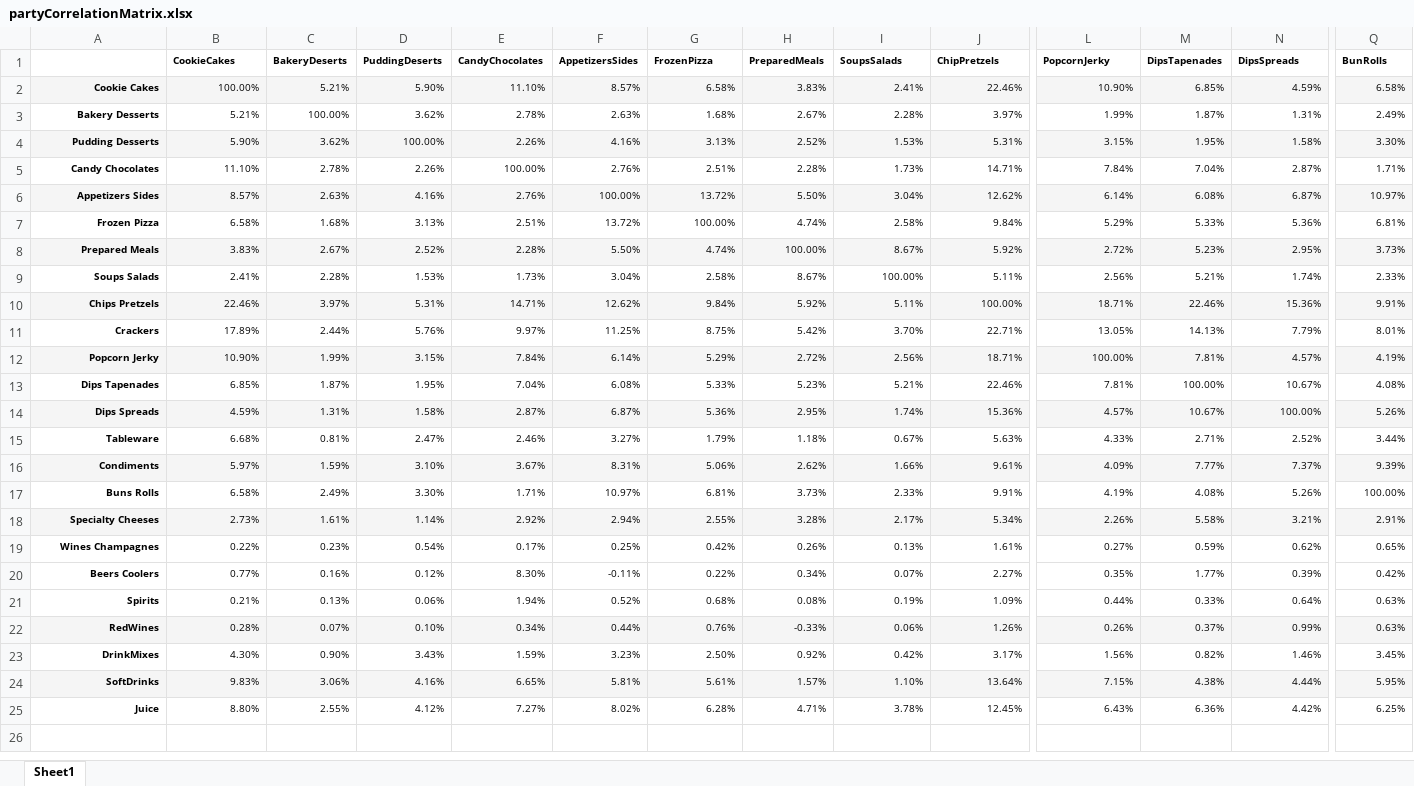
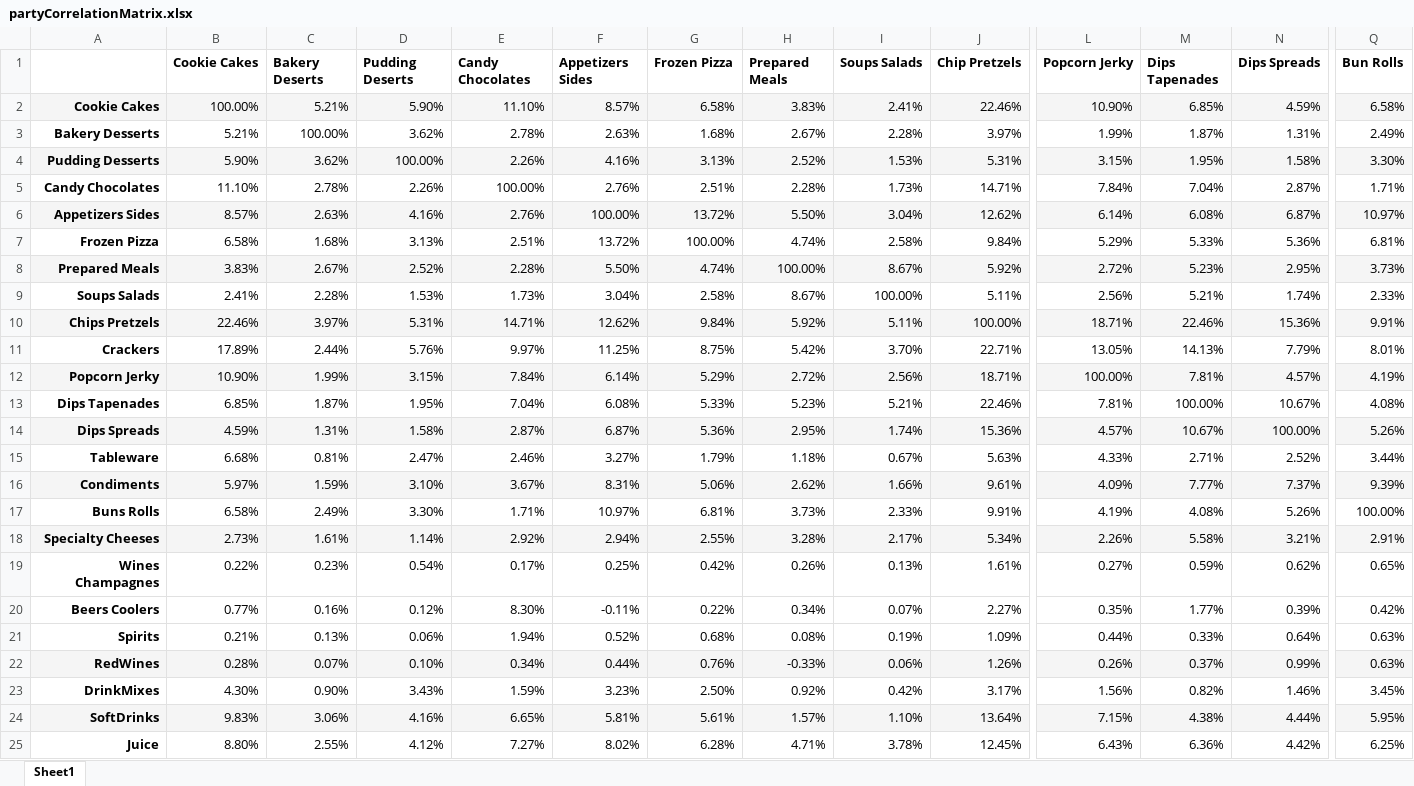
Before and after one commit to arridoarfiadi/DataAnalysisCapstoneProject, an Excel workbook: correlation/Correlation Results/partyCorrelationMatrix.xlsx, sheet Sheet1, drawn as a sheet; only a part is shown, gaps mark what is left out; values as stored, in another font and other column widths than the file's, no borders; conditional formats and table styles not drawn; the diff covers the shown part only; the diff names each change by its address in the sheet, - before the commit and + after, or states it on an @@ line.

```diff
--- a/correlation/Correlation Results/partyCorrelationMatrix.xlsx (sheet Sheet1)
+++ b/correlation/Correlation Results/partyCorrelationMatrix.xlsx (sheet Sheet1)
@@ A1:Q25 text size: larger @@
-B1: CookieCakes
+B1: Cookie Cakes
-C1: BakeryDeserts
+C1: Bakery Deserts
-D1: PuddingDeserts
+D1: Pudding Deserts
-E1: CandyChocolates
+E1: Candy Chocolates
-F1: AppetizersSides
+F1: Appetizers Sides
-G1: FrozenPizza
+G1: Frozen Pizza
-H1: PreparedMeals
+H1: Prepared Meals
-I1: SoupsSalads
+I1: Soups Salads
-J1: ChipPretzels
+J1: Chip Pretzels
-L1: PopcornJerky
+L1: Popcorn Jerky
-M1: DipsTapenades
+M1: Dips Tapenades
-N1: DipsSpreads
+N1: Dips Spreads
-Q1: BunRolls
+Q1: Bun Rolls
```
Also changed, not shown: 6 edited cells and cell formats elsewhere in this sheet, correlation/Correlation Results/breakfastCorrelationMatrix.xlsx, 4 other files.
